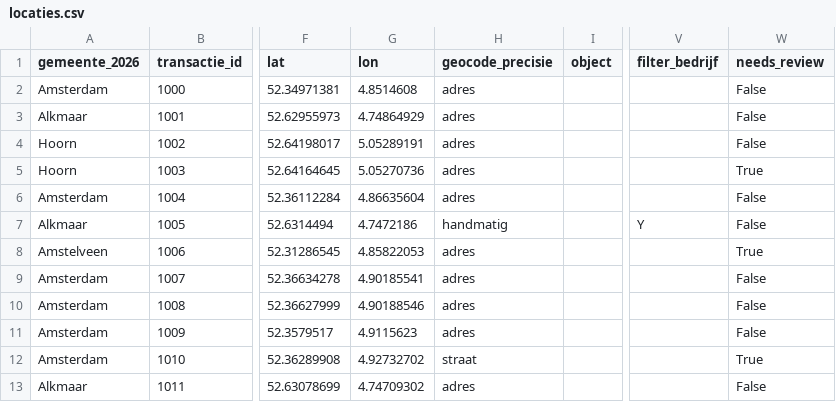
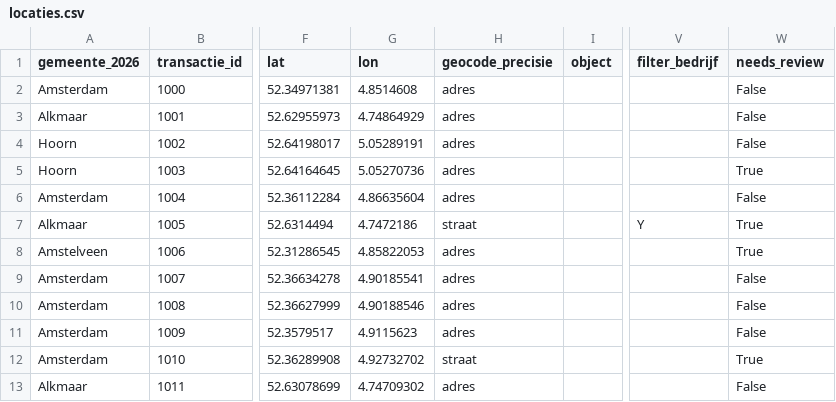
Before and after one commit to kroncrv/vastgoedboeken, a CSV file: data/locaties.csv, drawn as a sheet; only a part is shown, gaps mark what is left out; the diff names each change by its address in the sheet, - before the commit and + after, or states it on an @@ line.

```diff
--- a/data/locaties.csv
+++ b/data/locaties.csv
-H7 (geocode_precisie): handmatig
+H7 (geocode_precisie): straat
-W7 (needs_review): False
+W7 (needs_review): True
```
